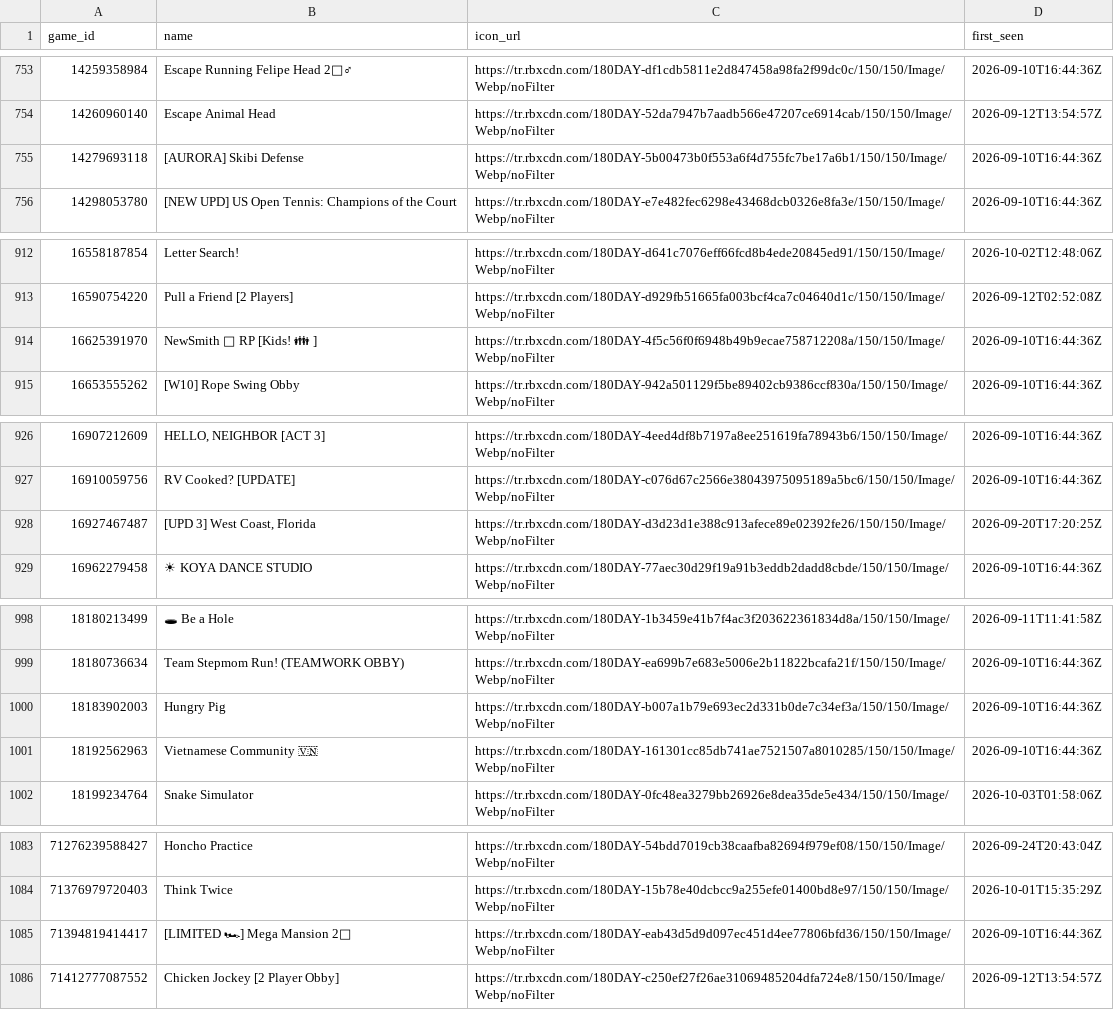
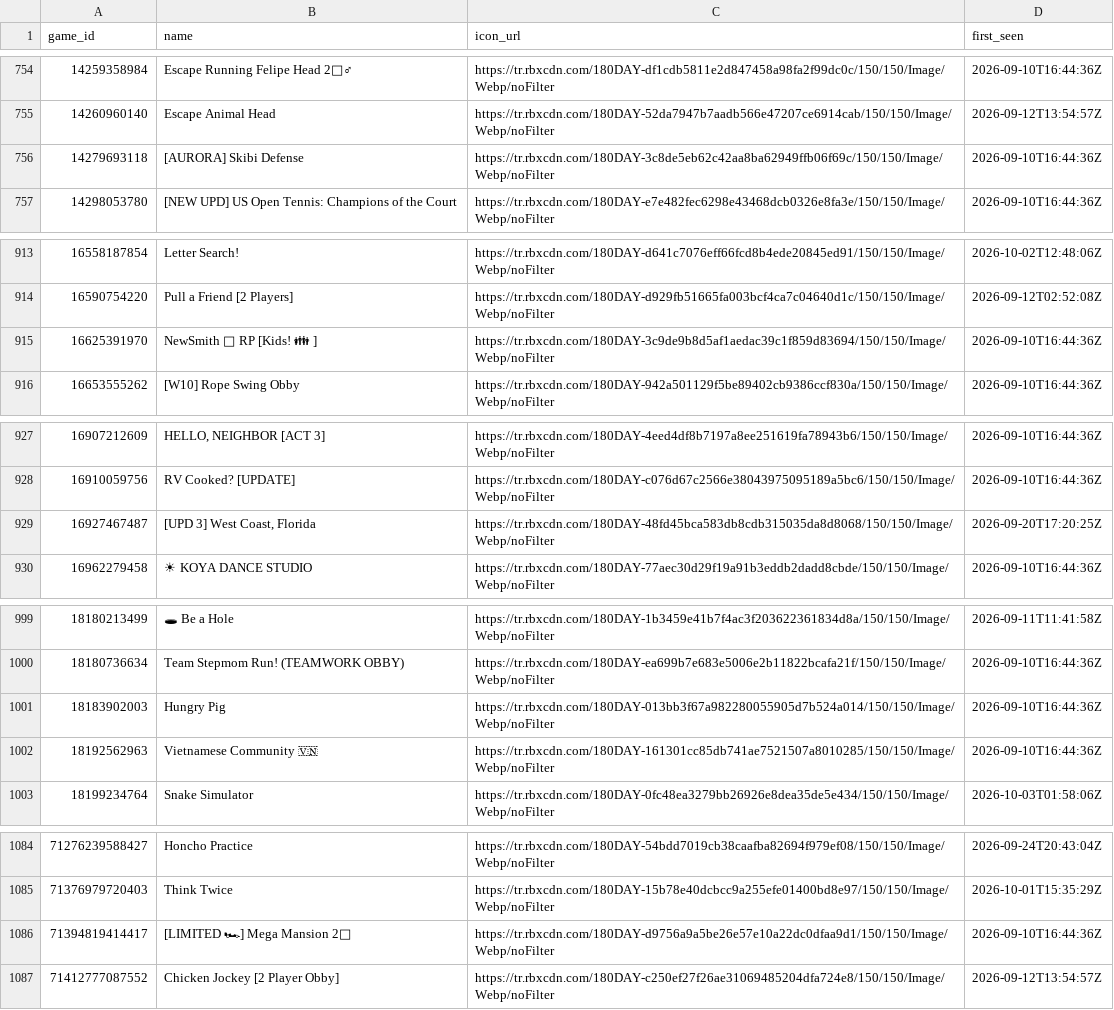
Before and after one commit to Chawewo/robloxPopularityTracker, a CSV file: data/games.csv, drawn as a sheet; only a part is shown, gaps mark what is left out; addresses are those after the commit; the diff covers the shown part only; the diff names each change by its address in the sheet, - before the commit and + after, or states it on an @@ line.

```diff
--- a/data/games.csv
+++ b/data/games.csv
-C756 (icon_url): https://tr.rbxcdn.com/180DAY-5b00473b0f553a6f4d755fc7be17a6b1/150/150/Image/Webp/noFilter
+C756 (icon_url): https://tr.rbxcdn.com/180DAY-3c8de5eb62c42aa8ba62949ffb06f69c/150/150/Image/Webp/noFilter
-C915 (icon_url): https://tr.rbxcdn.com/180DAY-4f5c56f0f6948b49b9ecae758712208a/150/150/Image/Webp/noFilter
+C915 (icon_url): https://tr.rbxcdn.com/180DAY-3c9de9b8d5af1aedac39c1f859d83694/150/150/Image/Webp/noFilter
-C929 (icon_url): https://tr.rbxcdn.com/180DAY-d3d23d1e388c913afece89e02392fe26/150/150/Image/Webp/noFilter
+C929 (icon_url): https://tr.rbxcdn.com/180DAY-48fd45bca583db8cdb315035da8d8068/150/150/Image/Webp/noFilter
-C1001 (icon_url): https://tr.rbxcdn.com/180DAY-b007a1b79e693ec2d331b0de7c34ef3a/150/150/Image/Webp/noFilter
+C1001 (icon_url): https://tr.rbxcdn.com/180DAY-013bb3f67a982280055905d7b524a014/150/150/Image/Webp/noFilter
-C1086 (icon_url): https://tr.rbxcdn.com/180DAY-eab43d5d9d097ec451d4ee77806bfd36/150/150/Image/Webp/noFilter
+C1086 (icon_url): https://tr.rbxcdn.com/180DAY-d9756a9a5be26e57e10a22dc0dfaa9d1/150/150/Image/Webp/noFilter
```
Also changed, not shown: 2 added rows and 44 edited cells elsewhere in this file, data/collections.csv, 2 other files.
